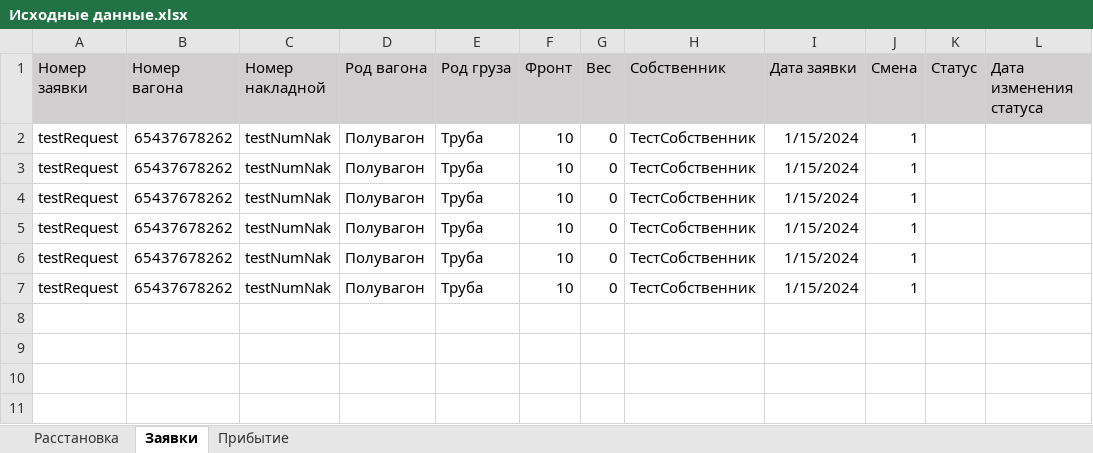
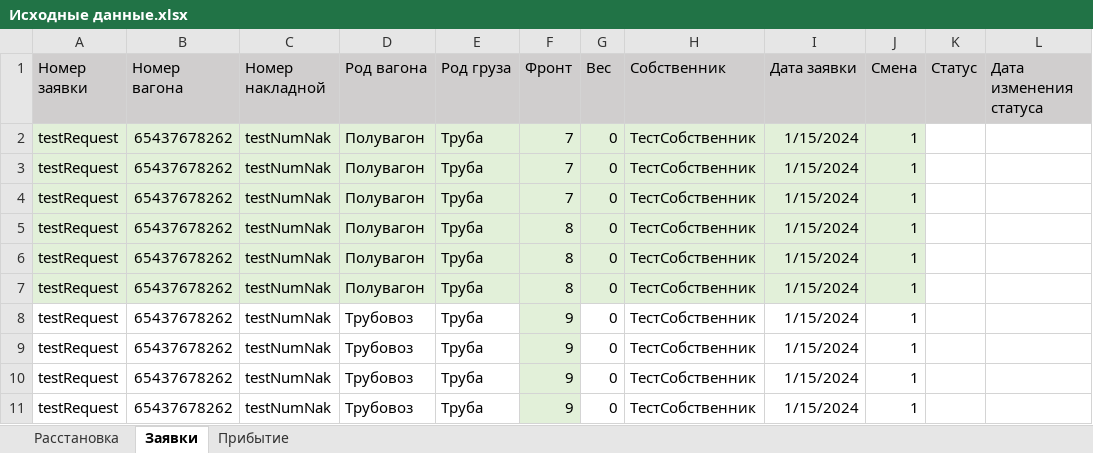
Before and after one commit to Mrakobeznt/zd_station, an Excel workbook: motmos_zd/Исходные данные.xlsx, sheet Заявки, drawn as a sheet; values as stored, in another font and other column widths than the file's, no borders; the diff names each change by its address in the sheet, - before the commit and + after, or states it on an @@ line.

Commit message:
работает отправка на 9, 8, 7 фронты, можно демонстрировать

```diff
--- a/motmos_zd/Исходные данные.xlsx (sheet Заявки)
+++ b/motmos_zd/Исходные данные.xlsx (sheet Заявки)
-A2:J7 fill: none
+A2:J7 fill: #E2F0D9
-F2:F4 (Фронт): 10
+F2:F4 (Фронт): 7
-F5:F7 (Фронт): 10
+F5:F7 (Фронт): 8
+row 8: testRequest | 65437678262 | testNumNak | Трубовоз | Труба | 9 | 0 | ТестСобственник | 1/15/2024 | 1
+row 9: testRequest | 65437678262 | testNumNak | Трубовоз | Труба | 9 | 0 | ТестСобственник | 1/15/2024 | 1
+row 10: testRequest | 65437678262 | testNumNak | Трубовоз | Труба | 9 | 0 | ТестСобственник | 1/15/2024 | 1
+row 11: testRequest | 65437678262 | testNumNak | Трубовоз | Труба | 9 | 0 | ТестСобственник | 1/15/2024 | 1
```
Also changed, not shown: sheet Расстановка, 1 other file.
